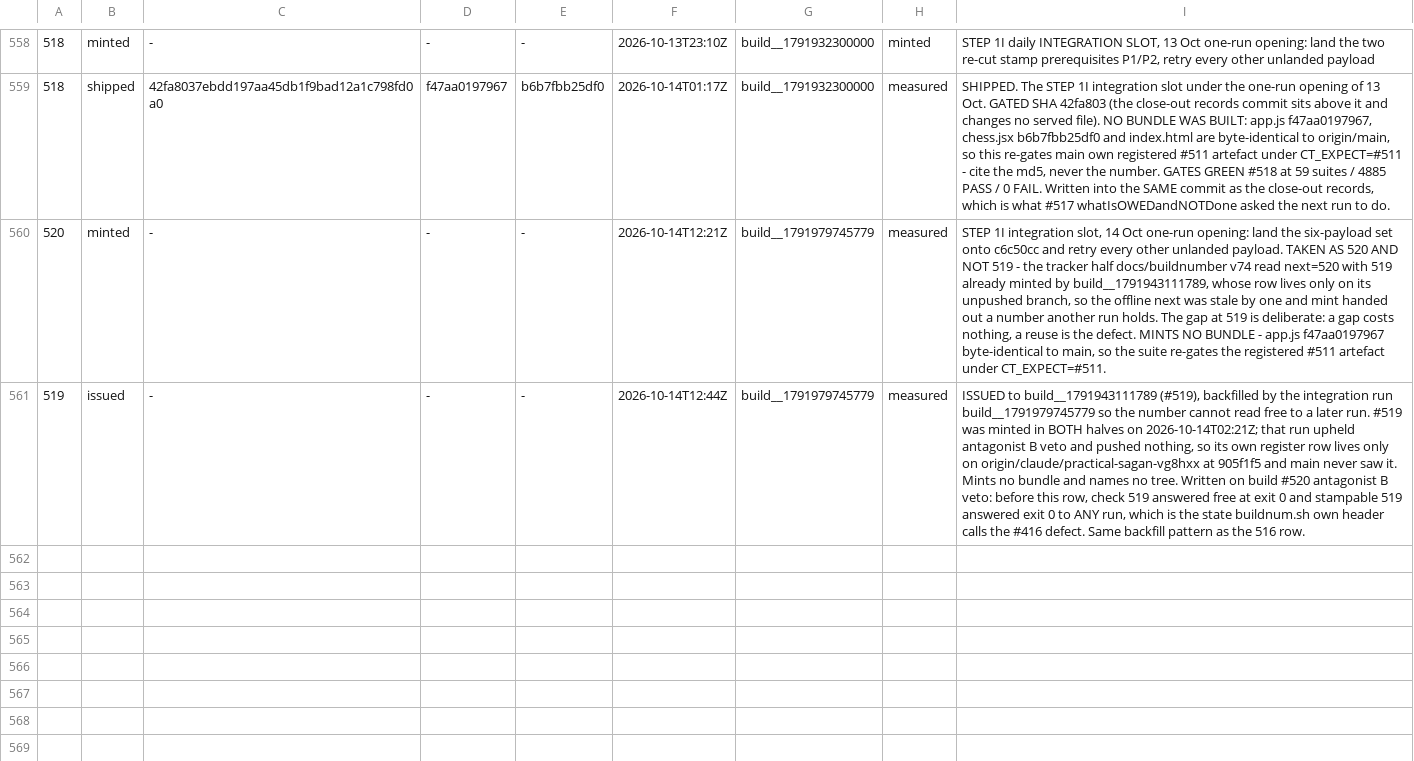
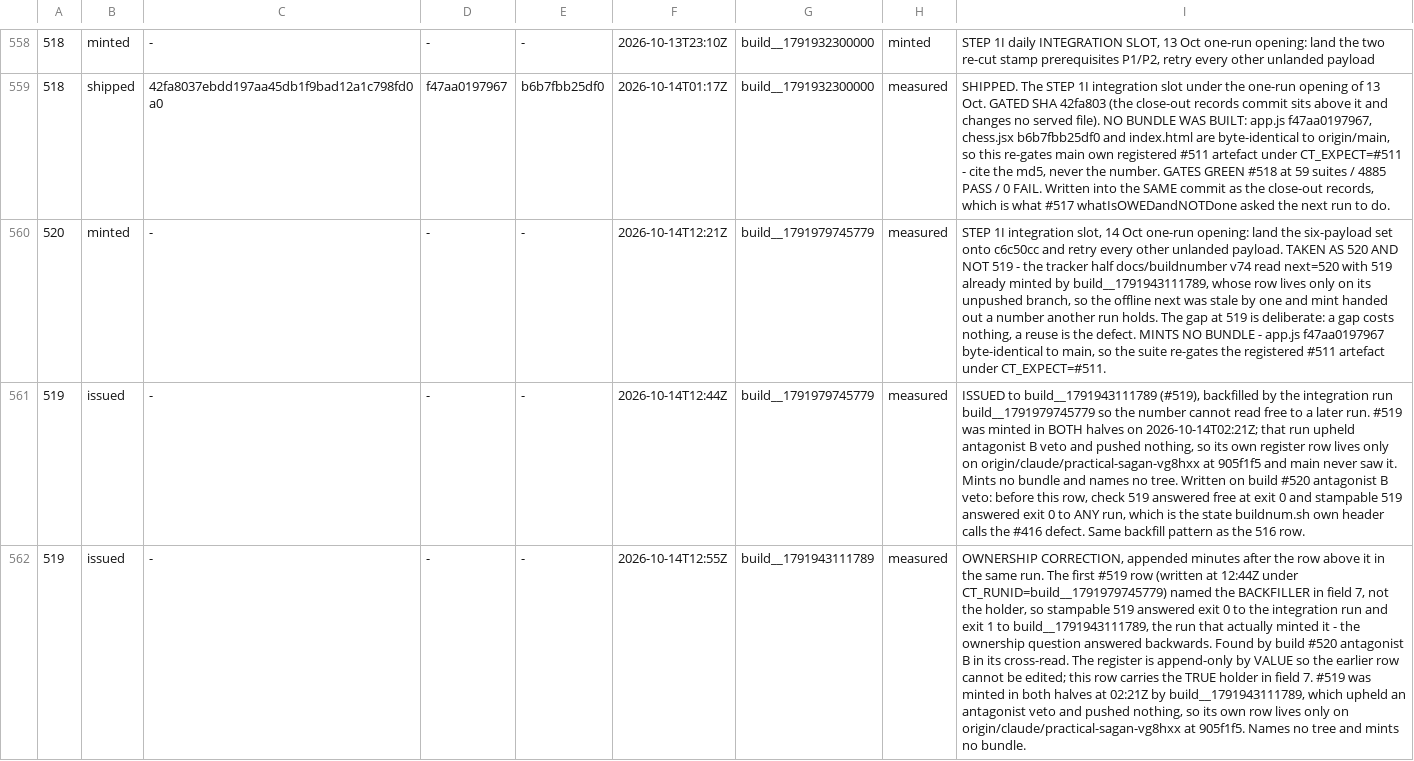
Before and after one commit to LearnToCheckmate/chess-trainer, a TSV file: gates/build-numbers.tsv, drawn as a sheet; only a part is shown, gaps mark what is left out; the diff names each change by its address in the sheet, - before the commit and + after, or states it on an @@ line.

```diff
--- a/gates/build-numbers.tsv
+++ b/gates/build-numbers.tsv
+row 562: 519 | issued | - | - | - | 2026-10-14T12:55Z | build__1791943111789 | measured | OWNERSHIP CORRECTION, appended minutes after the row above it in the same run. The first #519 row (written at 12:44Z under CT_RUNID=build__1791979745779) named the BACKFILLER in field 7, not the holder, so stampable 519 answered exit 0 to the integration run and exit 1 to build__1791943111789, the run that actually minted it - the ownership question answered backwards. Found by build #520 antagonist B in its cross-read. The register is append-only by VALUE so the earlier row cannot be edited; this row carries the TRUE holder in field 7. #519 was minted in both halves at 02:21Z by build__1791943111789, which upheld an antagonist veto and pushed nothing, so its own row lives only on origin/claude/practical-sagan-vg8hxx at 905f1f5. Names no tree and mints no bundle.
```
